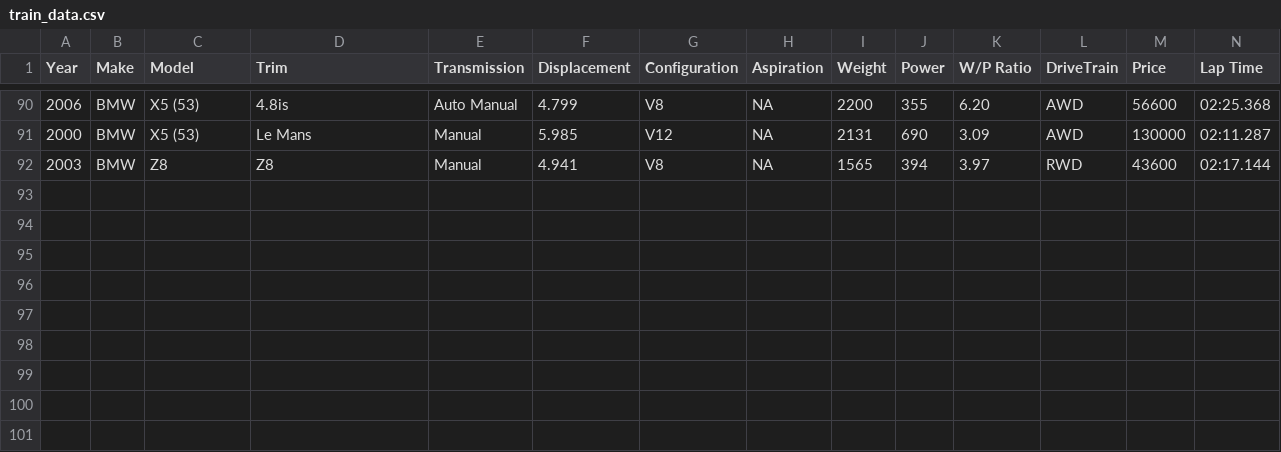
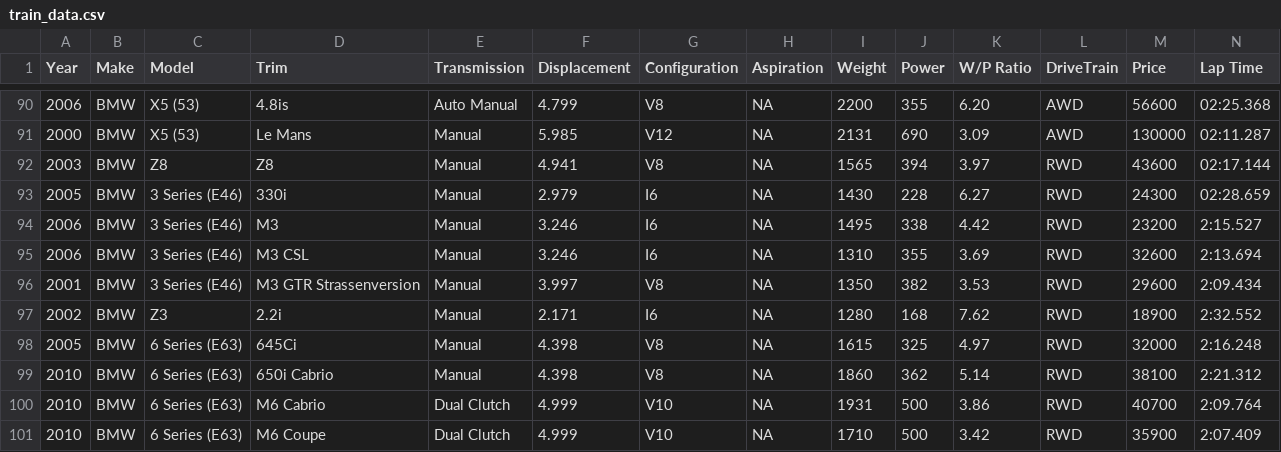
Before and after one commit to AxelAzzopardi/automation, a CSV file: train_data.csv, drawn as a sheet; only a part is shown, gaps mark what is left out; the diff names each change by its address in the sheet, - before the commit and + after, or states it on an @@ line.

Commit message:
Added More Train Data

```diff
--- a/train_data.csv
+++ b/train_data.csv
+row 93: 2005 | BMW | 3 Series (E46) | 330i | Manual | 2.979 | I6 | NA | 1430 | 228 | 6.27 | RWD | 24300 | 02:28.659
+row 94: 2006 | BMW | 3 Series (E46) | M3 | Manual | 3.246 | I6 | NA | 1495 | 338 | 4.42 | RWD | 23200 | 2:15.527
+row 95: 2006 | BMW | 3 Series (E46) | M3 CSL | Manual | 3.246 | I6 | NA | 1310 | 355 | 3.69 | RWD | 32600 | 2:13.694
+row 96: 2001 | BMW | 3 Series (E46) | M3 GTR Strassenversion | Manual | 3.997 | V8 | NA | 1350 | 382 | 3.53 | RWD | 29600 | 2:09.434
+row 97: 2002 | BMW | Z3 | 2.2i | Manual | 2.171 | I6 | NA | 1280 | 168 | 7.62 | RWD | 18900 | 2:32.552
+row 98: 2005 | BMW | 6 Series (E63) | 645Ci | Manual | 4.398 | V8 | NA | 1615 | 325 | 4.97 | RWD | 32000 | 2:16.248
+row 99: 2010 | BMW | 6 Series (E63) | 650i Cabrio | Manual | 4.398 | V8 | NA | 1860 | 362 | 5.14 | RWD | 38100 | 2:21.312
+row 100: 2010 | BMW | 6 Series (E63) | M6 Cabrio | Dual Clutch | 4.999 | V10 | NA | 1931 | 500 | 3.86 | RWD | 40700 | 2:09.764
+row 101: 2010 | BMW | 6 Series (E63) | M6 Coupe | Dual Clutch | 4.999 | V10 | NA | 1710 | 500 | 3.42 | RWD | 35900 | 2:07.409
```
Also changed, not shown: 2 other files.
